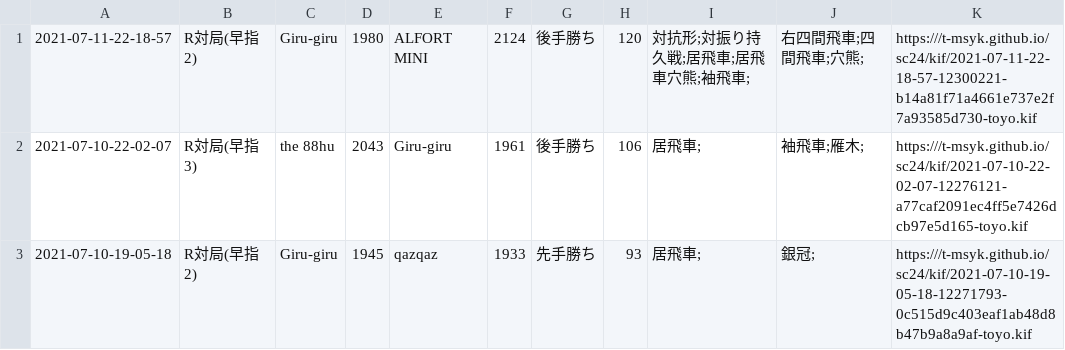
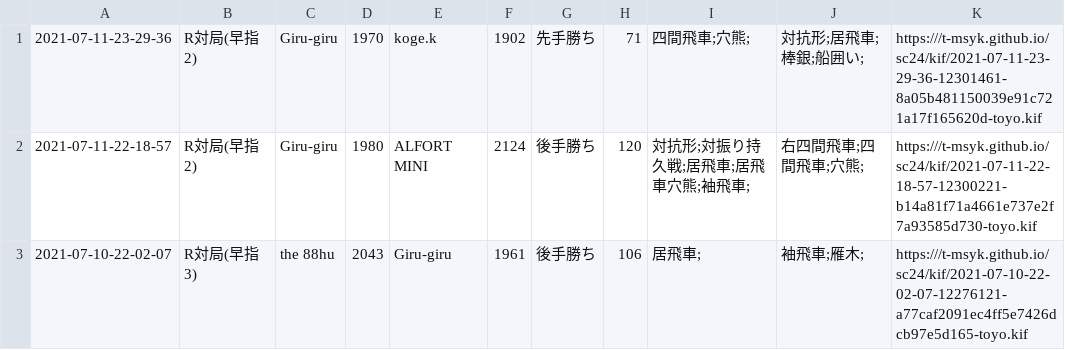
Before and after one commit to t-msyk/t-msyk.github.io, a CSV file: sc24/kif_table.csv, drawn as a sheet; only a part is shown; the shorter side is filled out with more unchanged rows; the diff names each change by its address in the sheet, - before the commit and + after, or states it on an @@ line.

Commit message:
Add data

```diff
--- a/sc24/kif_table.csv
+++ b/sc24/kif_table.csv
+row 1: 2021-07-11-23-29-36 | R対局(早指2) | Giru-giru | 1970 | koge.k | 1902 | 先手勝ち | 71 | 四間飛車;穴熊; | 対抗形;居飛車;棒銀;船囲い; | https:///t-msyk.github.io/sc24/kif/2021-07-11-23-29-36-12301461-8a05b481150039e91c721a17f165620d-toyo.kif
```
Also changed, not shown: 2 other files.
